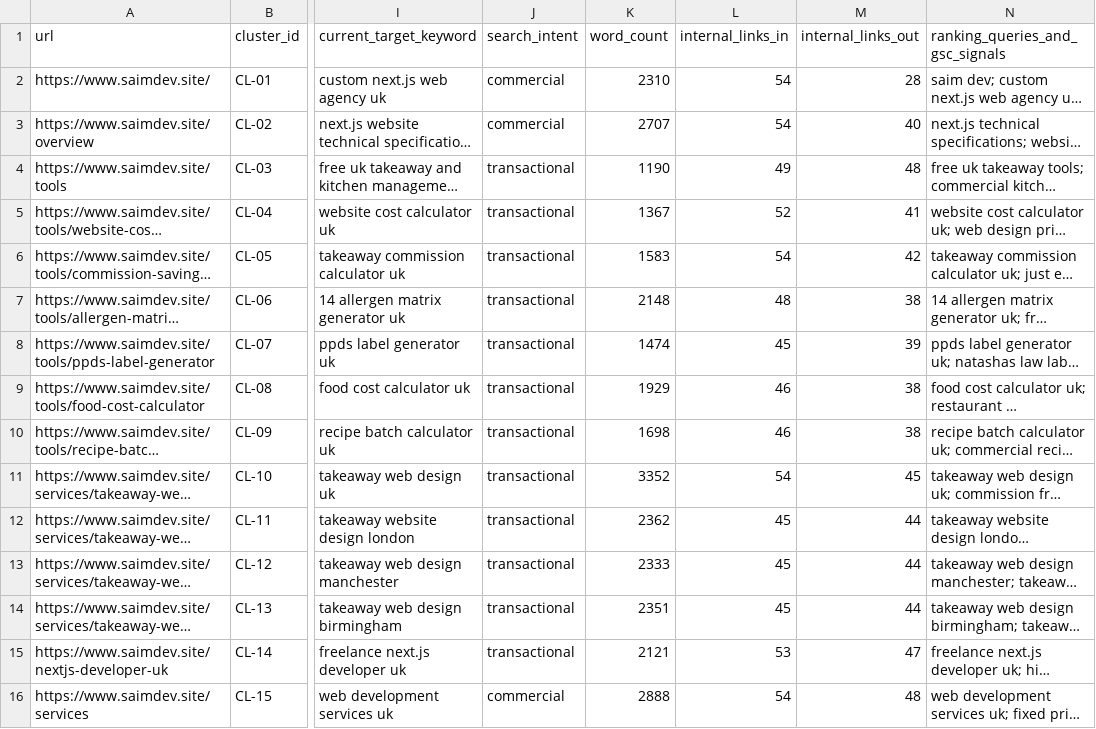
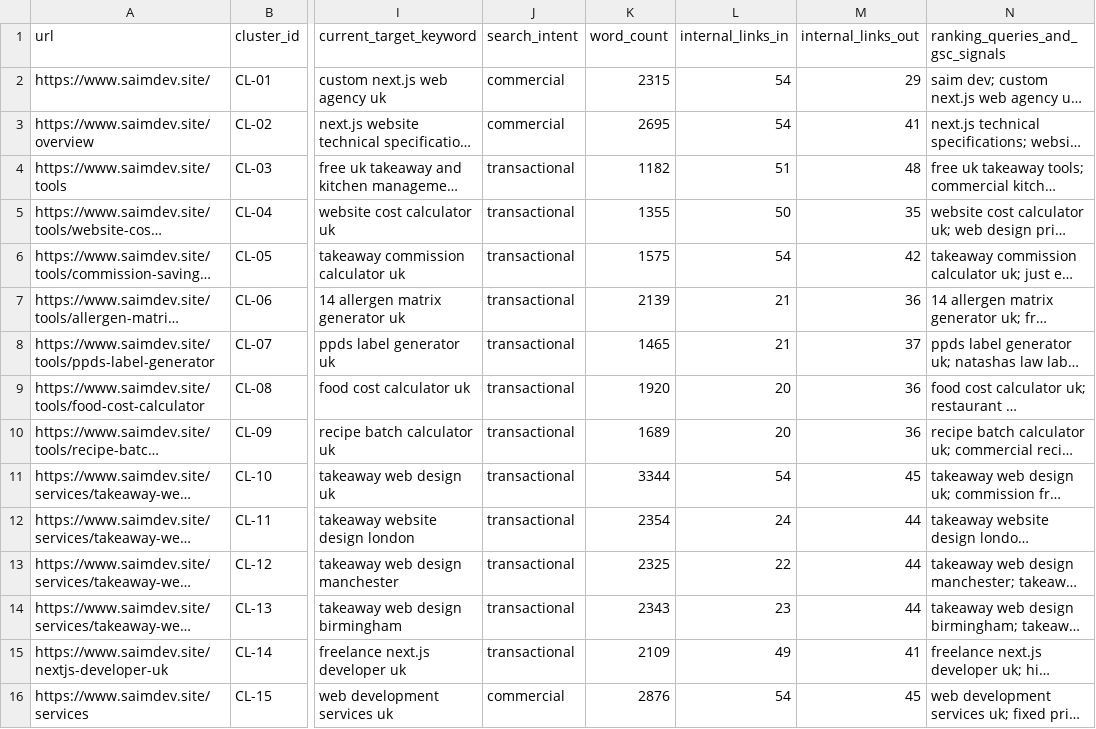
Before and after one commit to subhansaim047/saim, a CSV file: seo/01-page-inventory.csv, drawn as a sheet; only a part is shown, gaps mark what is left out; long unchanged cells end in …; the diff covers the shown part only; the diff names each change by its address in the sheet, - before the commit and + after, or states it on an @@ line.

```diff
--- a/seo/01-page-inventory.csv
+++ b/seo/01-page-inventory.csv
-K2 (word_count): 2310
+K2 (word_count): 2315
-M2 (internal_links_out): 28
+M2 (internal_links_out): 29
-K3 (word_count): 2707
+K3 (word_count): 2695
-M3 (internal_links_out): 40
+M3 (internal_links_out): 41
-K4 (word_count): 1190
+K4 (word_count): 1182
-L4 (internal_links_in): 49
+L4 (internal_links_in): 51
-K5 (word_count): 1367
+K5 (word_count): 1355
-L5 (internal_links_in): 52
+L5 (internal_links_in): 50
-M5 (internal_links_out): 41
+M5 (internal_links_out): 35
-K6 (word_count): 1583
+K6 (word_count): 1575
-K7 (word_count): 2148
+K7 (word_count): 2139
-L7 (internal_links_in): 48
+L7 (internal_links_in): 21
-M7 (internal_links_out): 38
+M7 (internal_links_out): 36
-K8 (word_count): 1474
+K8 (word_count): 1465
-L8 (internal_links_in): 45
+L8 (internal_links_in): 21
-M8 (internal_links_out): 39
+M8 (internal_links_out): 37
-K9 (word_count): 1929
+K9 (word_count): 1920
-L9:L10 (internal_links_in): 46
+L9:L10 (internal_links_in): 20
-M9:M10 (internal_links_out): 38
+M9:M10 (internal_links_out): 36
-K10 (word_count): 1698
+K10 (word_count): 1689
-K11 (word_count): 3352
+K11 (word_count): 3344
-K12 (word_count): 2362
+K12 (word_count): 2354
-L12 (internal_links_in): 45
+L12 (internal_links_in): 24
-K13 (word_count): 2333
+K13 (word_count): 2325
-L13 (internal_links_in): 45
+L13 (internal_links_in): 22
-K14 (word_count): 2351
+K14 (word_count): 2343
-L14 (internal_links_in): 45
+L14 (internal_links_in): 23
-K15 (word_count): 2121
+K15 (word_count): 2109
-L15 (internal_links_in): 53
+L15 (internal_links_in): 49
-M15 (internal_links_out): 47
+M15 (internal_links_out): 41
-K16 (word_count): 2888
+K16 (word_count): 2876
-M16 (internal_links_out): 48
+M16 (internal_links_out): 45
```
Also changed, not shown: 101 edited cells elsewhere in this file, 6 other files.
